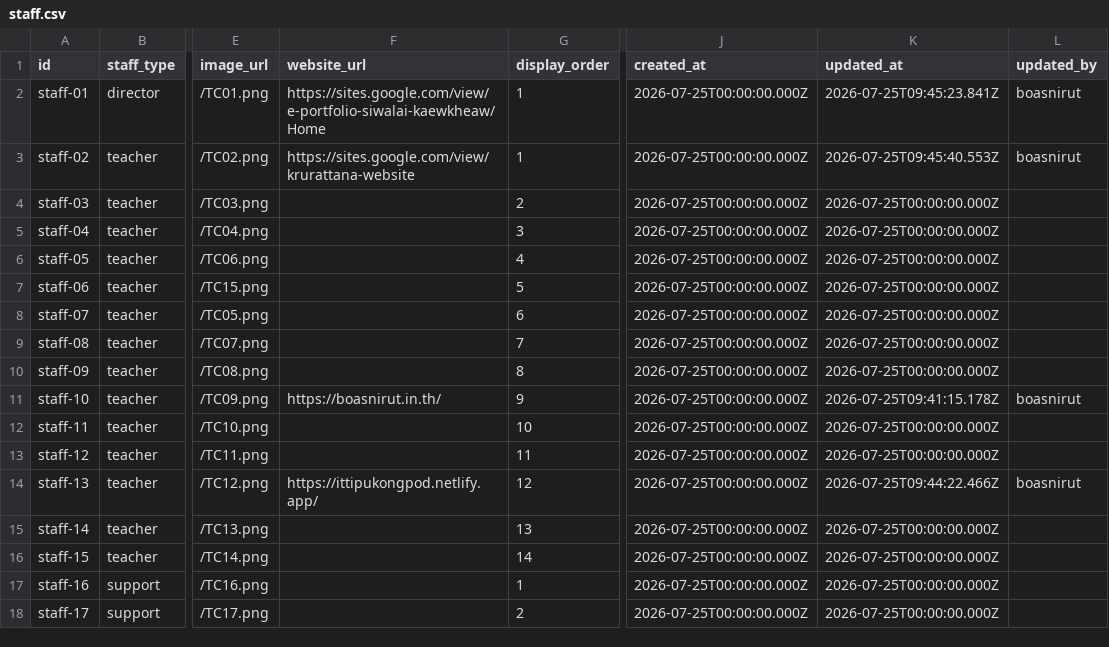
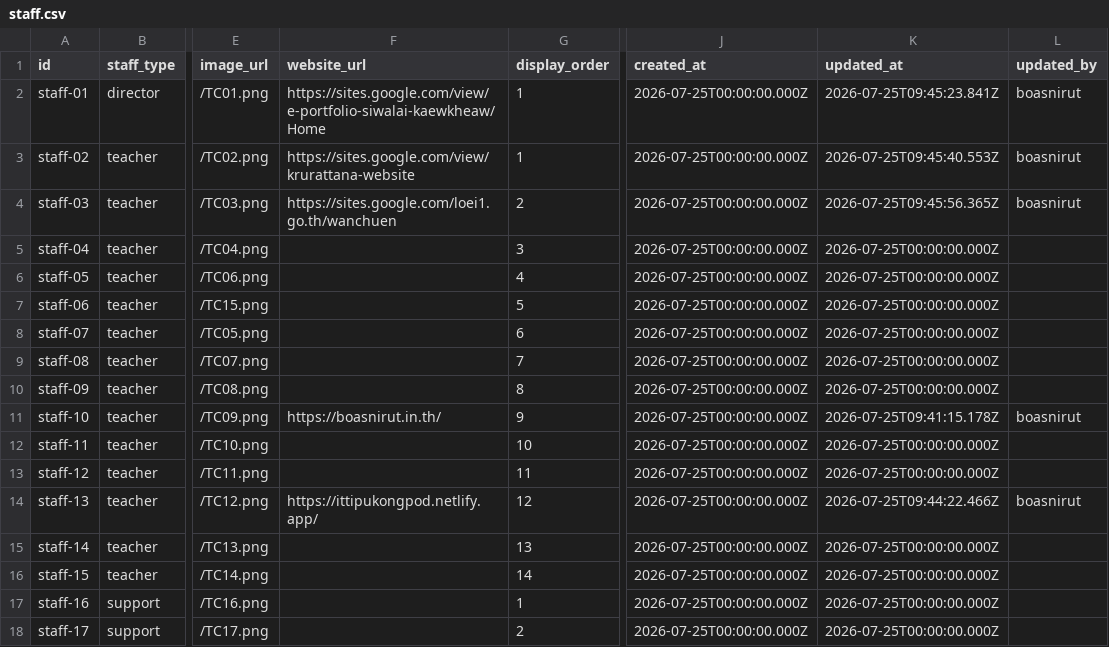
Before and after one commit to boasnirut/np, a CSV file: data/staff.csv, drawn as a sheet; only a part is shown, gaps mark what is left out; the diff names each change by its address in the sheet, - before the commit and + after, or states it on an @@ line.

Commit message:
แก้ไขข้อมูลบุคลากร: นางสาววันชื่น ทองอยู่

```diff
--- a/data/staff.csv
+++ b/data/staff.csv
-F4 (website_url): (empty)
+F4 (website_url): https://sites.google.com/loei1.go.th/wanchuen
-K4 (updated_at): 2026-07-25T00:00:00.000Z
+K4 (updated_at): 2026-07-25T09:45:56.365Z
-L4 (updated_by): (empty)
+L4 (updated_by): boasnirut
```
